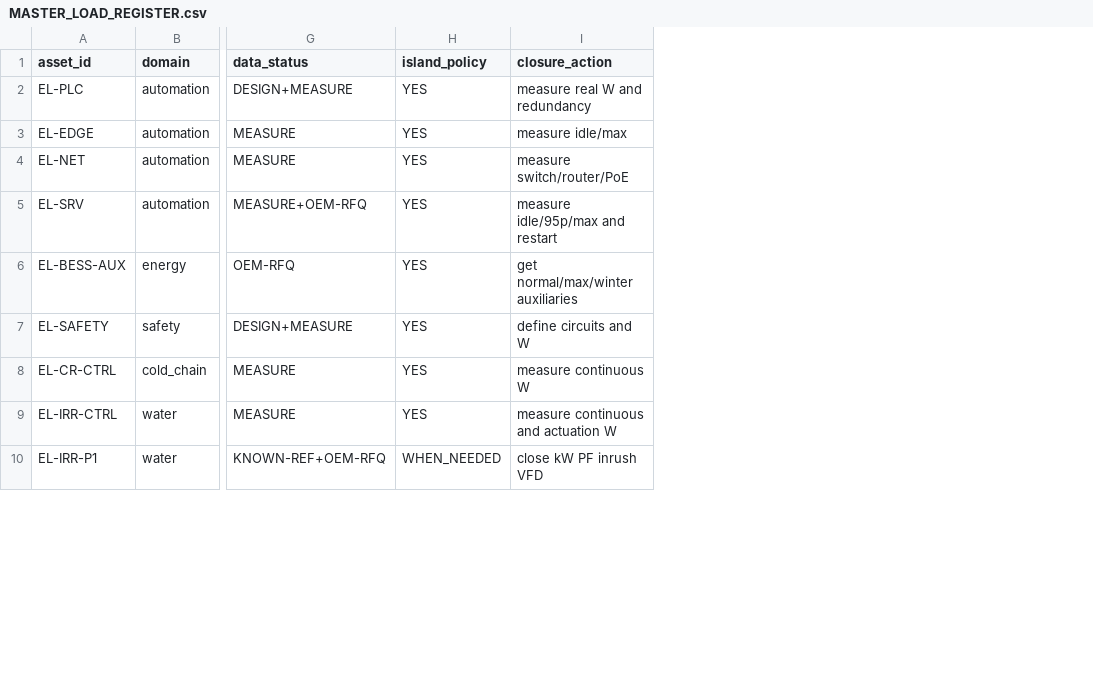
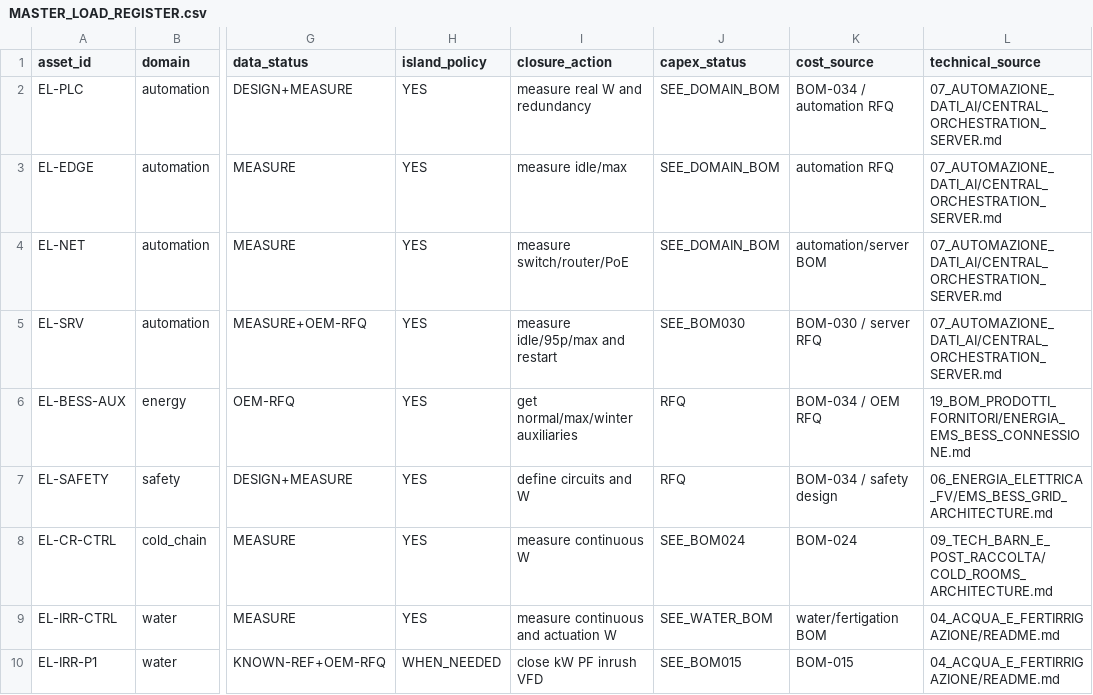
Before and after one commit to jellero/carnia-terra-tech, a CSV file: 06_ENERGIA_ELETTRICA_FV/MASTER_LOAD_REGISTER.csv, drawn as a sheet; only a part is shown, gaps mark what is left out; the diff names each change by its address in the sheet, - before the commit and + after, or states it on an @@ line.

Commit message:
Add CAPEX and source traceability to load register CSV

```diff
--- a/06_ENERGIA_ELETTRICA_FV/MASTER_LOAD_REGISTER.csv
+++ b/06_ENERGIA_ELETTRICA_FV/MASTER_LOAD_REGISTER.csv
+column J (capex_status), rows 2-10: SEE_DOMAIN_BOM | SEE_DOMAIN_BOM | SEE_DOMAIN_BOM | SEE_BOM030 | RFQ | RFQ | SEE_BOM024 | SEE_WATER_BOM | SEE_BOM015
+column K (cost_source), rows 2-10: BOM-034 / automation RFQ | automation RFQ | automation/server BOM | BOM-030 / server RFQ | BOM-034 / OEM RFQ | BOM-034 / safety design | BOM-024 | water/fertigation BOM | BOM-015
+column L (technical_source), rows 2-10: 07_AUTOMAZIONE_DATI_AI/CENTRAL_ORCHESTRATION_SERVER.md | 07_AUTOMAZIONE_DATI_AI/CENTRAL_ORCHESTRATION_SERVER.md | 07_AUTOMAZIONE_DATI_AI/CENTRAL_ORCHESTRATION_SERVER.md | 07_AUTOMAZIONE_DATI_AI/CENTRAL_ORCHESTRATION_SERVER.md | 19_BOM_PRODOTTI_FORNITORI/ENERGIA_EMS_BESS_CONNESSIONE.md | 06_ENERGIA_ELETTRICA_FV/EMS_BESS_GRID_ARCHITECTURE.md | 09_TECH_BARN_E_POST_RACCOLTA/COLD_ROOMS_ARCHITECTURE.md | 04_ACQUA_E_FERTIRRIGAZIONE/README.md | 04_ACQUA_E_FERTIRRIGAZIONE/README.md
```
